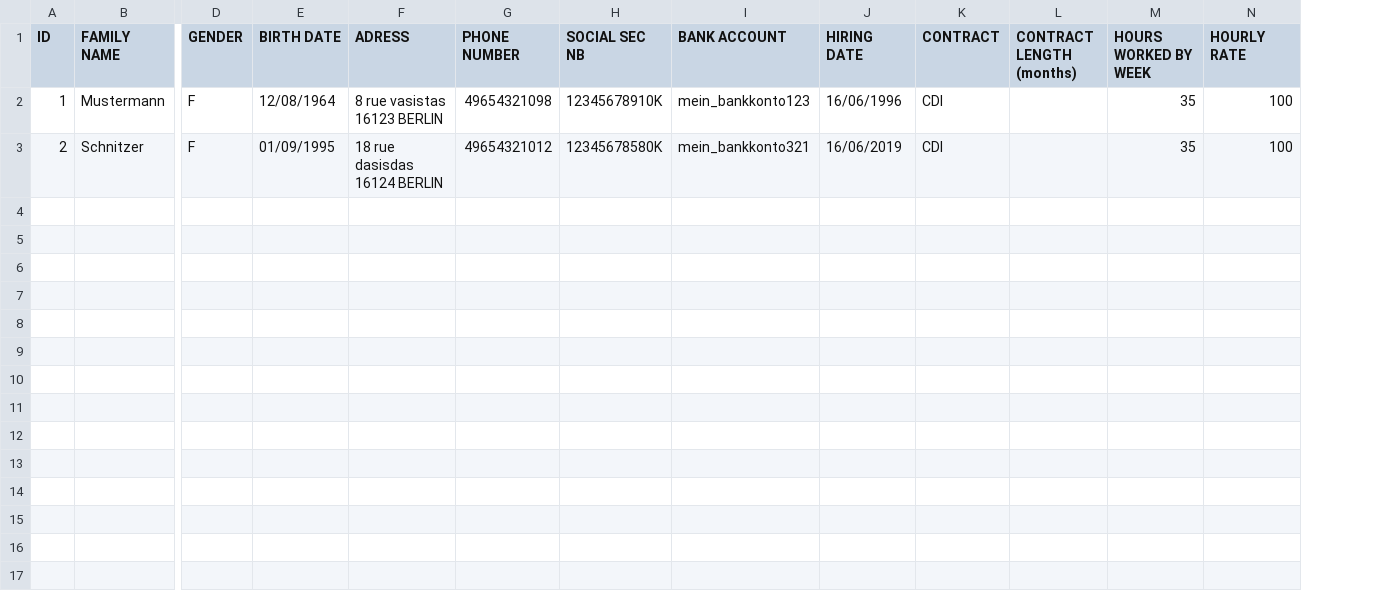
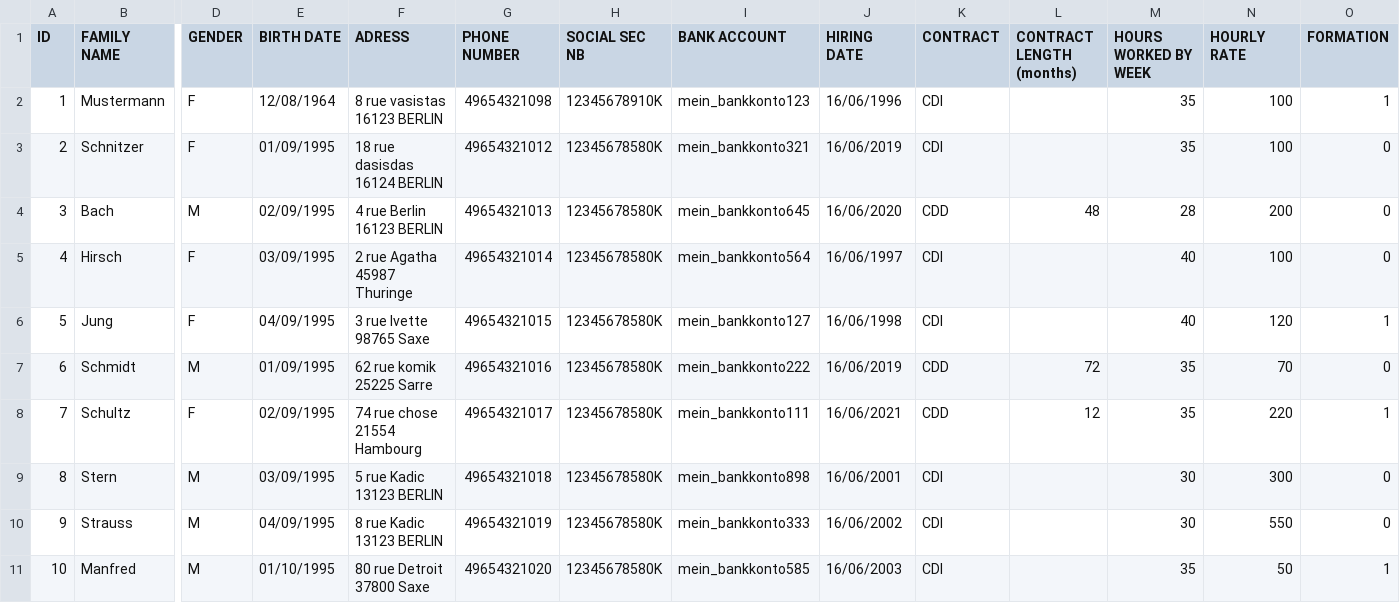
Before and after one commit to R-DURSO/PDI, a CSV file: src/CSV/germany_1.csv, drawn as a sheet; only a part is shown, gaps mark what is left out; rows hold the shown columns only; the diff names each change by its address in the sheet, - before the commit and + after, or states it on an @@ line.

```diff
--- a/src/CSV/germany_1.csv
+++ b/src/CSV/germany_1.csv
+column O (FORMATION), rows 2-3: 1 | 0
+row 4: 3 | Bach | M | 02/09/1995 | 4 rue Berlin 16123 BERLIN | 49654321013 | 12345678580K | mein_bankkonto645 | 16/06/2020 | CDD | 48 | 28 | 200 | 0
+row 5: 4 | Hirsch | F | 03/09/1995 | 2 rue Agatha 45987 Thuringe | 49654321014 | 12345678580K | mein_bankkonto564 | 16/06/1997 | CDI |  | 40 | 100 | 0
+row 6: 5 | Jung | F | 04/09/1995 | 3 rue Ivette 98765 Saxe | 49654321015 | 12345678580K | mein_bankkonto127 | 16/06/1998 | CDI |  | 40 | 120 | 1
+row 7: 6 | Schmidt | M | 01/09/1995 | 62 rue komik 25225 Sarre | 49654321016 | 12345678580K | mein_bankkonto222 | 16/06/2019 | CDD | 72 | 35 | 70 | 0
+row 8: 7 | Schultz | F | 02/09/1995 | 74 rue chose 21554 Hambourg | 49654321017 | 12345678580K | mein_bankkonto111 | 16/06/2021 | CDD | 12 | 35 | 220 | 1
+row 9: 8 | Stern | M | 03/09/1995 | 5 rue Kadic 13123 BERLIN | 49654321018 | 12345678580K | mein_bankkonto898 | 16/06/2001 | CDI |  | 30 | 300 | 0
+row 10: 9 | Strauss | M | 04/09/1995 | 8 rue Kadic 13123 BERLIN | 49654321019 | 12345678580K | mein_bankkonto333 | 16/06/2002 | CDI |  | 30 | 550 | 0
+row 11: 10 | Manfred | M | 01/10/1995 | 80 rue Detroit 37800 Saxe | 49654321020 | 12345678580K | mein_bankkonto585 | 16/06/2003 | CDI |  | 35 | 50 | 1
```
Also changed, not shown: src/CSV/france.csv, 1 other file.
